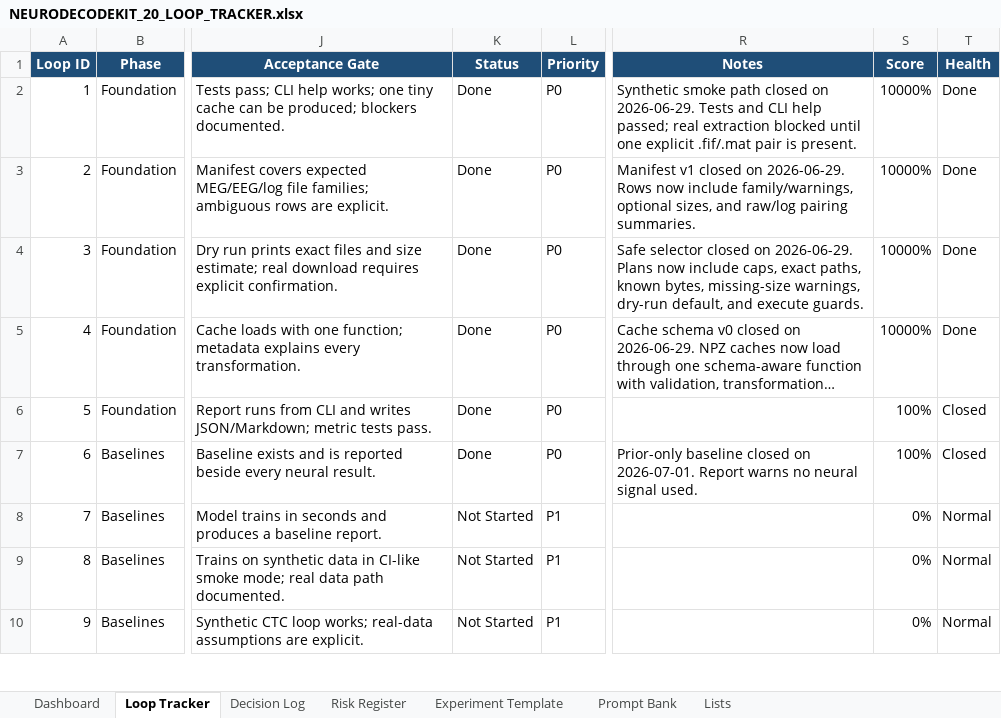
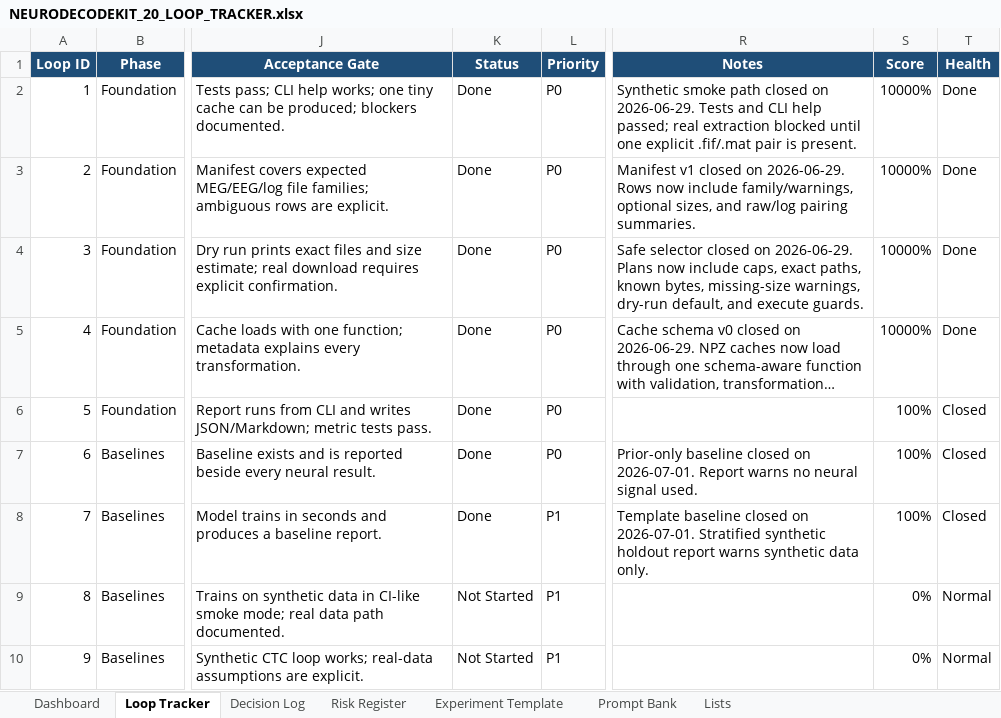
Before and after one commit to CheickDiakite-yikes/neurodecodekit, an Excel workbook: docs/NEURODECODEKIT_20_LOOP_TRACKER.xlsx, sheet Loop Tracker, drawn as a sheet; only a part is shown, gaps mark what is left out; long unchanged cells end in …; values as stored, in another font and other column widths than the file's, no borders; conditional formats and table styles not drawn; the diff names each change by its address in the sheet, - before the commit and + after, or states it on an @@ line.

```diff
--- a/docs/NEURODECODEKIT_20_LOOP_TRACKER.xlsx (sheet Loop Tracker)
+++ b/docs/NEURODECODEKIT_20_LOOP_TRACKER.xlsx (sheet Loop Tracker)
-K8 (Status): Not Started
+K8 (Status): Done
-R8 (Notes): (empty)
+R8 (Notes): Template baseline closed on 2026-07-01. Stratified synthetic holdout report warns synthetic data only.
-S8 (Score): 0%
+S8 (Score): 100%
-T8 (Health): Normal
+T8 (Health): Closed
```
Also changed, not shown: sheet Decision Log, sheet Dashboard, charts or pictures, 13 other files.
